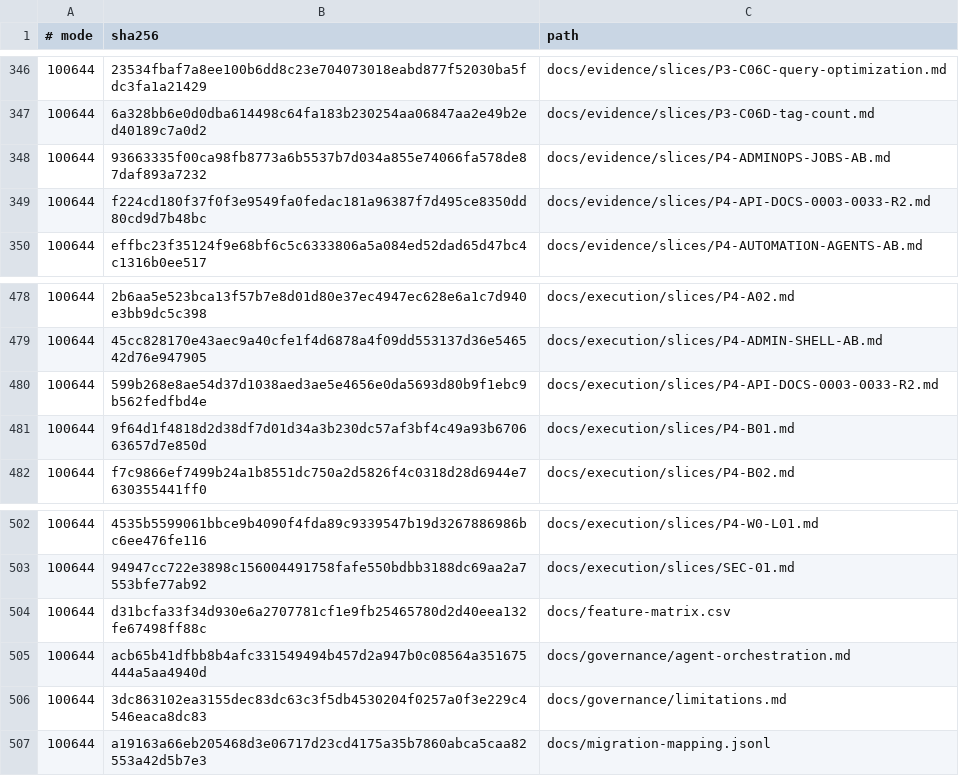
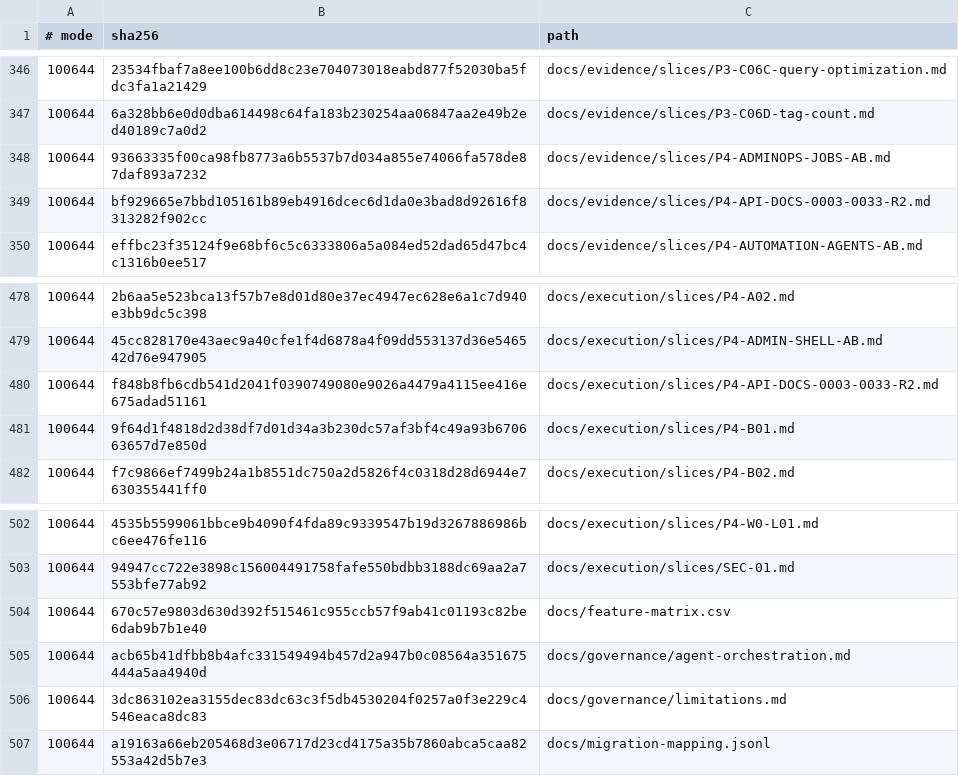
Before and after one commit to qianlan33333-png/AI-CRM-v2, a TSV file: docs/ci/repo-contract-fingerprints.tsv, drawn as a sheet; only a part is shown, gaps mark what is left out.

```diff
--- a/docs/ci/repo-contract-fingerprints.tsv
+++ b/docs/ci/repo-contract-fingerprints.tsv
@@ -348,3 +348,3 @@
 100644	93663335f00ca98fb8773a6b5537b7d034a855e74066fa578de87daf893a7232	docs/evidence/slices/P4-ADMINOPS-JOBS-AB.md
-100644	f224cd180f37f0f3e9549fa0fedac181a96387f7d495ce8350dd80cd9d7b48bc	docs/evidence/slices/P4-API-DOCS-0003-0033-R2.md
+100644	bf929665e7bbd105161b89eb4916dcec6d1da0e3bad8d92616f8313282f902cc	docs/evidence/slices/P4-API-DOCS-0003-0033-R2.md
 100644	effbc23f35124f9e68bf6c5c6333806a5a084ed52dad65d47bc4c1316b0ee517	docs/evidence/slices/P4-AUTOMATION-AGENTS-AB.md
@@ -479,3 +479,3 @@
 100644	45cc828170e43aec9a40cfe1f4d6878a4f09dd553137d36e546542d76e947905	docs/execution/slices/P4-ADMIN-SHELL-AB.md
-100644	599b268e8ae54d37d1038aed3ae5e4656e0da5693d80b9f1ebc9b562fedfbd4e	docs/execution/slices/P4-API-DOCS-0003-0033-R2.md
+100644	f848b8fb6cdb541d2041f0390749080e9026a4479a4115ee416e675adad51161	docs/execution/slices/P4-API-DOCS-0003-0033-R2.md
 100644	9f64d1f4818d2d38df7d01d34a3b230dc57af3bf4c49a93b670663657d7e850d	docs/execution/slices/P4-B01.md
@@ -503,3 +503,3 @@
 100644	94947cc722e3898c156004491758fafe550bdbb3188dc69aa2a7553bfe77ab92	docs/execution/slices/SEC-01.md
-100644	d31bcfa33f34d930e6a2707781cf1e9fb25465780d2d40eea132fe67498ff88c	docs/feature-matrix.csv
+100644	670c57e9803d630d392f515461c955ccb57f9ab41c01193c82be6dab9b7b1e40	docs/feature-matrix.csv
 100644	acb65b41dfbb8b4afc331549494b457d2a947b0c08564a351675444a5aa4940d	docs/governance/agent-orchestration.md
```
Also changed, not shown: docs/feature-matrix.csv, 2 other files.
